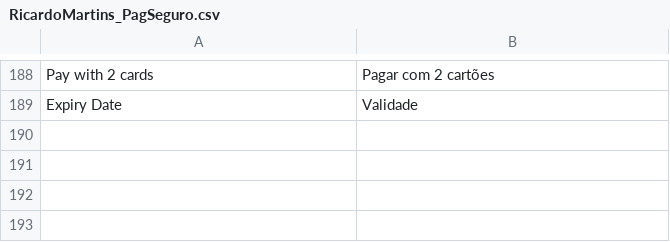
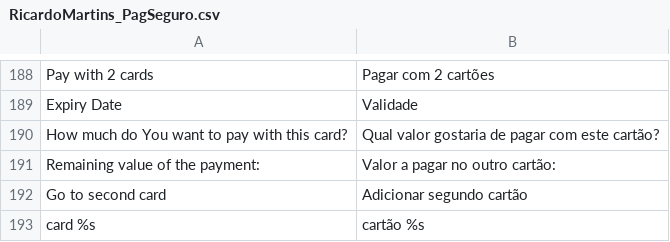
Before and after one commit to r-martins/PagSeguro-Magento-Transparente, a CSV file: app/locale/pt_BR/RicardoMartins_PagSeguro.csv, drawn as a sheet; only a part is shown, gaps mark what is left out.

Commit message:
Melhorias no formulário de pagamento (frontend). Alterações realizadas:
- Adição de máscara no campo CPF;
- Suporte à ctrl+c - ctrl+v no campo CPF;
- Correção de bug na validação do campo de data de nascimento;
- Alteração da posição da bandeira do cartão, passando-a para dentro do campo de número do cartão;
- Captura das transações Ajax do OSC para atualização do Checkout*;
- Alteração do posicionamento do switch (liga/desliga) do pagamento com dois cartões, para melhorar a usabilidade;
- Tradução das mensagens inseridas nos arquivos de formulário (ainda faltam as mensagens nos arquivos JS);

* Esta funcionalidade revelou que o OSC recarrega os formulários e faz uma gambiarra para preencher novamente os campos. O problema pode ser resolvido quando tratarmos da persistência dos dados do formulário.

```diff
--- a/app/locale/pt_BR/RicardoMartins_PagSeguro.csv
+++ b/app/locale/pt_BR/RicardoMartins_PagSeguro.csv
@@ -189 +189,5 @@
 "Expiry Date","Validade"
+"How much do You want to pay with this card?","Qual valor gostaria de pagar com este cartão?"
+"Remaining value of the payment:","Valor a pagar no outro cartão:"
+"Go to second card","Adicionar segundo cartão"
+"card %s","cartão %s"
```
Also changed, not shown: 5 other files.
